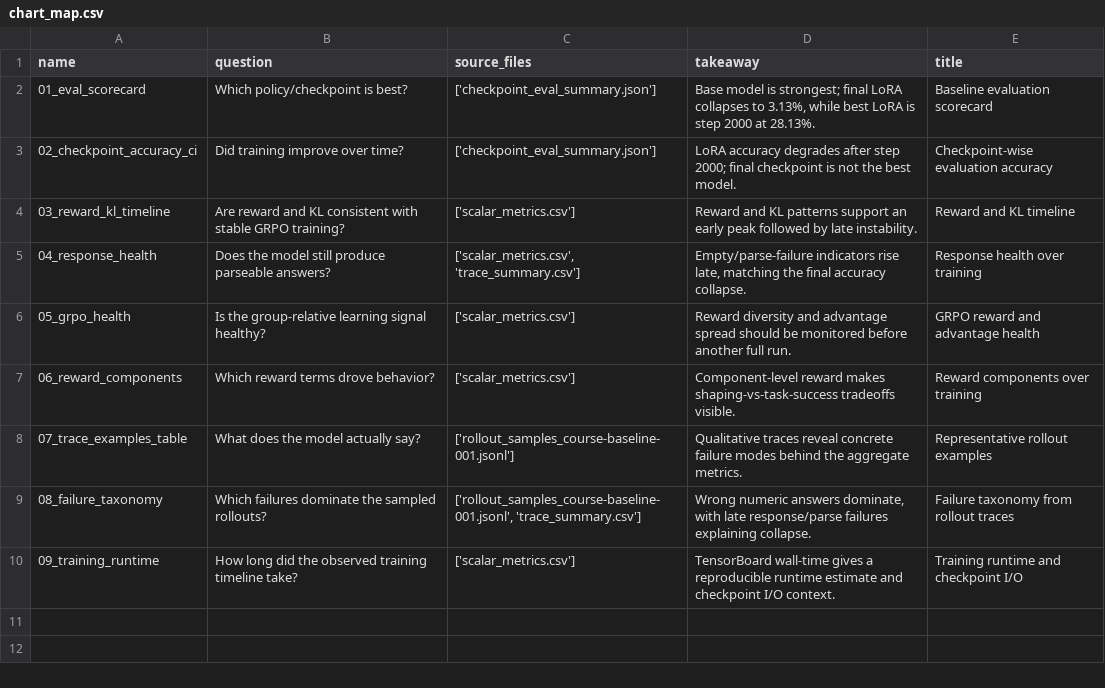
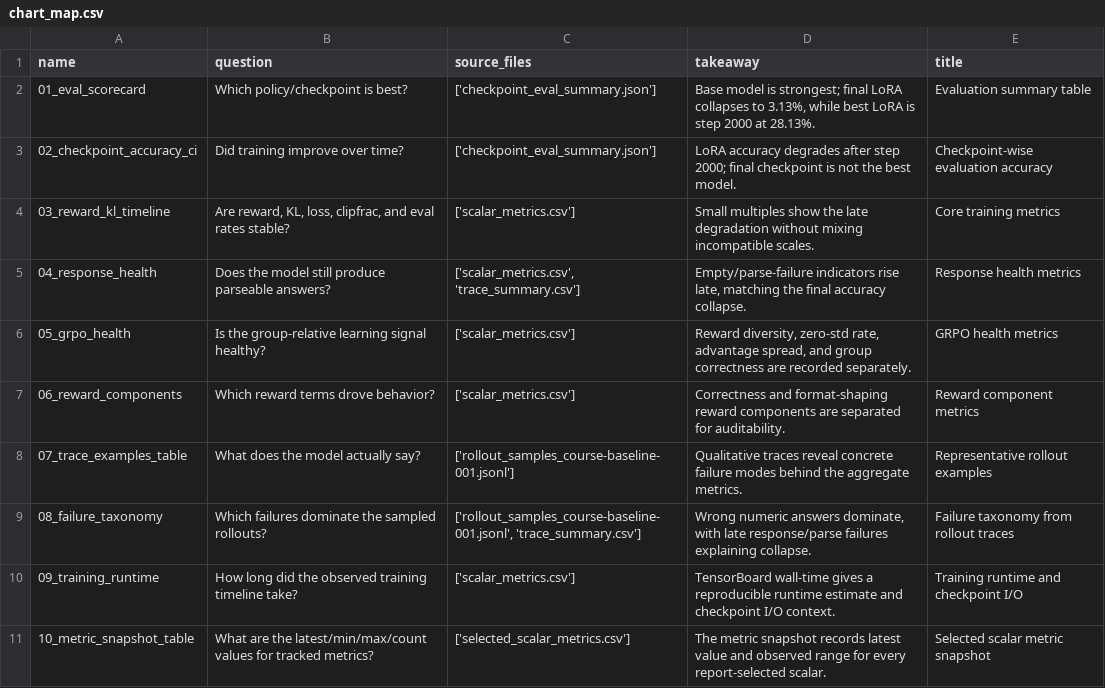
Before and after one commit to Sanssssssssssssssss/TPU-2026-cw, a CSV file: artifacts/reports/course-baseline-001/tables/chart_map.csv, drawn as a sheet.

Commit message:
Simplify baseline report visualizations

```diff
--- a/artifacts/reports/course-baseline-001/tables/chart_map.csv
+++ b/artifacts/reports/course-baseline-001/tables/chart_map.csv
@@ -1,8 +1,8 @@
 name,question,source_files,takeaway,title
-01_eval_scorecard,Which policy/checkpoint is best?,['checkpoint_eval_summary.json'],"Base model is strongest; final LoRA collapses to 3.13%, while best LoRA is step 2000 at 28.13%.",Baseline evaluation scorecard
+01_eval_scorecard,Which policy/checkpoint is best?,['checkpoint_eval_summary.json'],"Base model is strongest; final LoRA collapses to 3.13%, while best LoRA is step 2000 at 28.13%.",Evaluation summary table
 02_checkpoint_accuracy_ci,Did training improve over time?,['checkpoint_eval_summary.json'],LoRA accuracy degrades after step 2000; final checkpoint is not the best model.,Checkpoint-wise evaluation accuracy
-03_reward_kl_timeline,Are reward and KL consistent with stable GRPO training?,['scalar_metrics.csv'],Reward and KL patterns support an early peak followed by late instability.,Reward and KL timeline
-04_response_health,Does the model still produce parseable answers?,"['scalar_metrics.csv', 'trace_summary.csv']","Empty/parse-failure indicators rise late, matching the final accuracy collapse.",Response health over training
-05_grpo_health,Is the group-relative learning signal healthy?,['scalar_metrics.csv'],Reward diversity and advantage spread should be monitored before another full run.,GRPO reward and advantage health
-06_reward_components,Which reward terms drove behavior?,['scalar_metrics.csv'],Component-level reward makes shaping-vs-task-success tradeoffs visible.,Reward components over training
+03_reward_kl_timeline,"Are reward, KL, loss, clipfrac, and eval rates stable?",['scalar_metrics.csv'],Small multiples show the late degradation without mixing incompatible scales.,Core training metrics
+04_response_health,Does the model still produce parseable answers?,"['scalar_metrics.csv', 'trace_summary.csv']","Empty/parse-failure indicators rise late, matching the final accuracy collapse.",Response health metrics
+05_grpo_health,Is the group-relative learning signal healthy?,['scalar_metrics.csv'],"Reward diversity, zero-std rate, advantage spread, and group correctness are recorded separately.",GRPO health metrics
+06_reward_components,Which reward terms drove behavior?,['scalar_metrics.csv'],Correctness and format-shaping reward components are separated for auditability.,Reward component metrics
 07_trace_examples_table,What does the model actually say?,['rollout_samples_course-baseline-001.jsonl'],Qualitative traces reveal concrete failure modes behind the aggregate metrics.,Representative rollout examples
@@ -10 +10,2 @@ name,question,source_files,takeaway,title
 09_training_runtime,How long did the observed training timeline take?,['scalar_metrics.csv'],TensorBoard wall-time gives a reproducible runtime estimate and checkpoint I/O context.,Training runtime and checkpoint I/O
+10_metric_snapshot_table,What are the latest/min/max/count values for tracked metrics?,['selected_scalar_metrics.csv'],The metric snapshot records latest value and observed range for every report-selected scalar.,Selected scalar metric snapshot
```
Also changed, not shown: artifacts/reports/course-baseline-001/tables/run_summary.csv, 29 other files.
